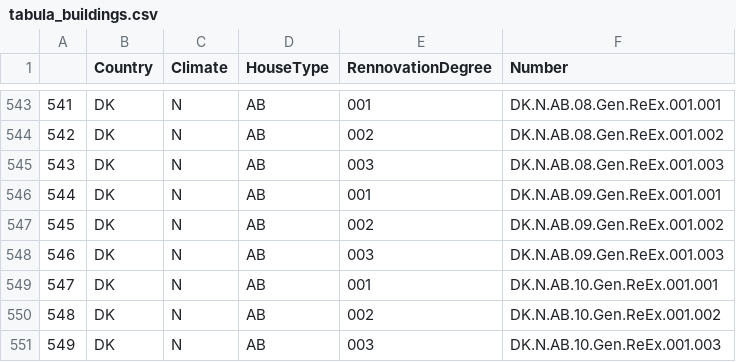
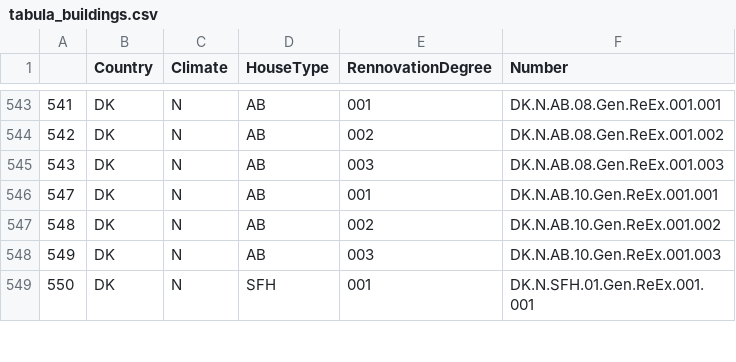
Before and after one commit to FZJ-IEK3-VSA/UTSP_Client, a CSV file: examples/input data/tabula_buildings.csv, drawn as a sheet; only a part is shown, gaps mark what is left out; the shorter side is filled out with more unchanged rows; the diff names each change by its address in the sheet, - before the commit and + after, or states it on an @@ line.

Commit message:
removed unused tabula house types

```diff
--- a/examples/input data/tabula_buildings.csv
+++ b/examples/input data/tabula_buildings.csv
-row 546: 544 | DK | N | AB | 001 | DK.N.AB.09.Gen.ReEx.001.001
-row 547: 545 | DK | N | AB | 002 | DK.N.AB.09.Gen.ReEx.001.002
-row 548: 546 | DK | N | AB | 003 | DK.N.AB.09.Gen.ReEx.001.003
```
